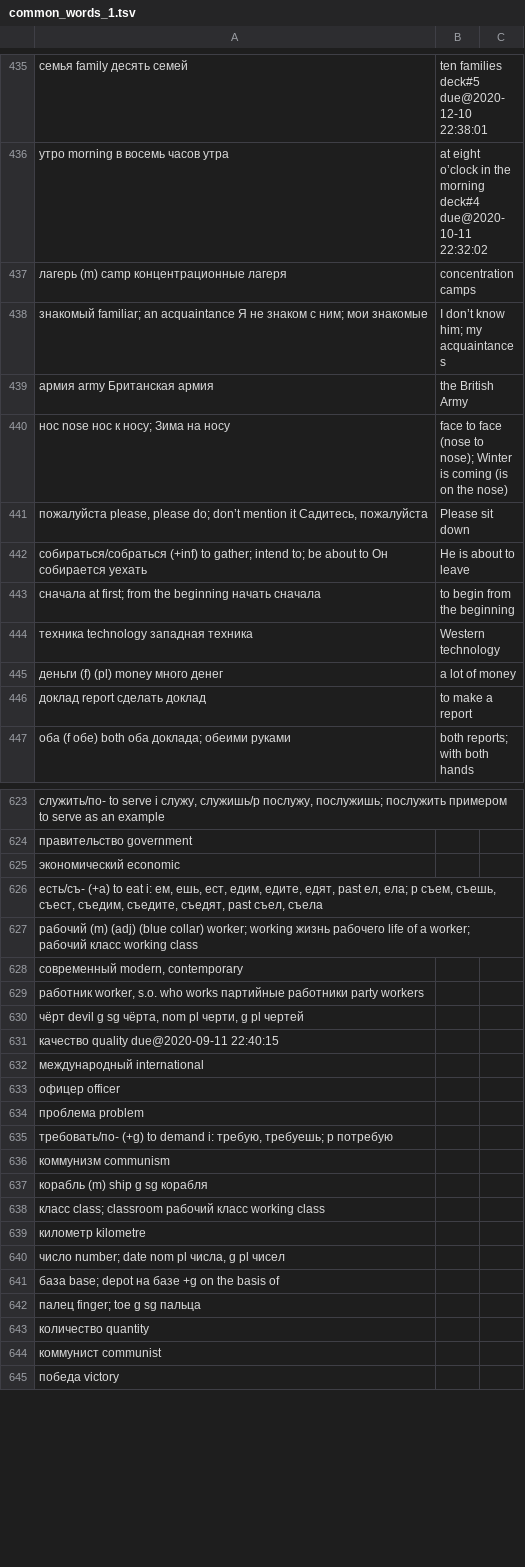
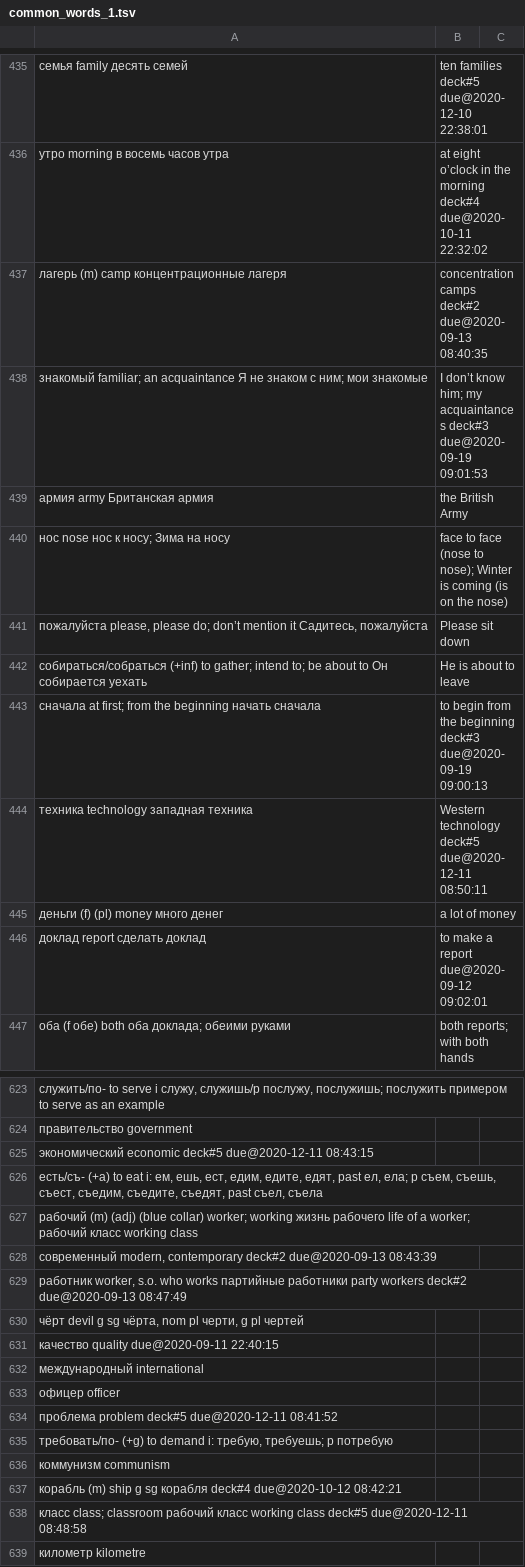
Before and after one commit to proycon/vocadata, a TSV file: ru/common_words_1.tsv, drawn as a sheet; only a part is shown, gaps mark what is left out; the shorter side is filled out with more unchanged rows; the diff covers the shown part only.

```diff
--- a/ru/common_words_1.tsv
+++ b/ru/common_words_1.tsv
@@ -436,4 +436,4 @@
 утро	morning	в восемь часов утра|at eight o’clock in the morning	deck#4	due@2020-10-11 22:32:02
-лагерь (m)	camp	концентрационные лагеря|concentration camps
-знакомый	familiar; an acquaintance	Я не знаком с ним; мои знакомые|I don’t know him; my acquaintances
+лагерь (m)	camp	концентрационные лагеря|concentration camps	deck#2	due@2020-09-13 08:40:35
+знакомый	familiar; an acquaintance	Я не знаком с ним; мои знакомые|I don’t know him; my acquaintances	deck#3	due@2020-09-19 09:01:53
 армия	army	Британская армия|the British Army
@@ -442,6 +442,6 @@
 собираться/собраться (+inf)	to gather; intend to; be about to	Он собирается уехать|He is about to leave
-сначала	at first; from the beginning	начать сначала|to begin from the beginning
-техника	technology	западная техника|Western technology
+сначала	at first; from the beginning	начать сначала|to begin from the beginning	deck#3	due@2020-09-19 09:00:13
+техника	technology	западная техника|Western technology	deck#5	due@2020-12-11 08:50:11
 деньги (f) (pl)	money	много денег|a lot of money
-доклад	report	сделать доклад|to make a report
+доклад	report	сделать доклад|to make a report	due@2020-09-12 09:02:01
 оба (f обе)	both	оба доклада; обеими руками|both reports; with both hands
@@ -624,7 +624,7 @@
 правительство	government
-экономический	economic
+экономический	economic	deck#5	due@2020-12-11 08:43:15
 есть/съ- (+a)	to eat	i: ем, ешь, ест, едим, едите, едят, past ел, ела; p съем, съешь, съест, съедим, съедите, съедят, past съел, съела
 рабочий (m) (adj)	(blue collar) worker; working	жизнь рабочего life of a worker; рабочий класс working class
-современный	modern, contemporary
-работник	worker, s.o. who works	партийные работники party workers
+современный	modern, contemporary	deck#2	due@2020-09-13 08:43:39
+работник	worker, s.o. who works	партийные работники party workers	deck#2	due@2020-09-13 08:47:49
 чёрт	devil	g sg чёрта, nom pl черти, g pl чертей
@@ -633,7 +633,7 @@
 офицер	officer
-проблема	problem
+проблема	problem	deck#5	due@2020-12-11 08:41:52
 требовать/по- (+g)	to demand	i: требую, требуешь; p потребую
 коммунизм	communism
-корабль (m)	ship	g sg корабля
-класс	class; classroom	рабочий класс working class
+корабль (m)	ship	g sg корабля	deck#4	due@2020-10-12 08:42:21
+класс	class; classroom	рабочий класс working class	deck#5	due@2020-12-11 08:48:58
 километр	kilometre
```
Also changed, not shown: 1 added row and 128 edited cells elsewhere in this file.
